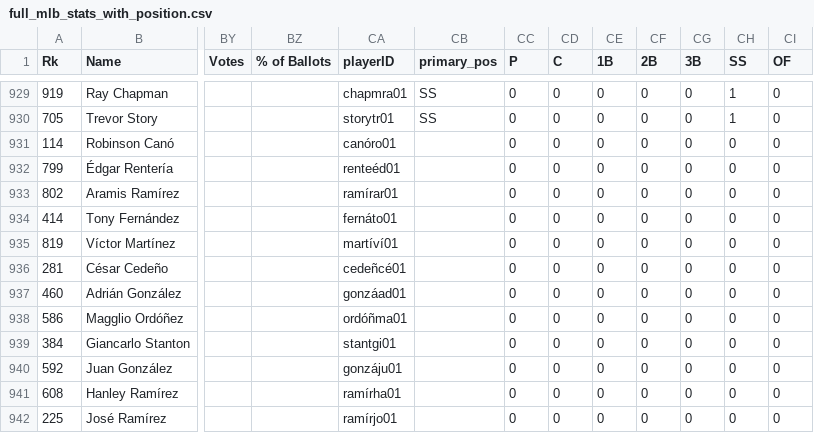
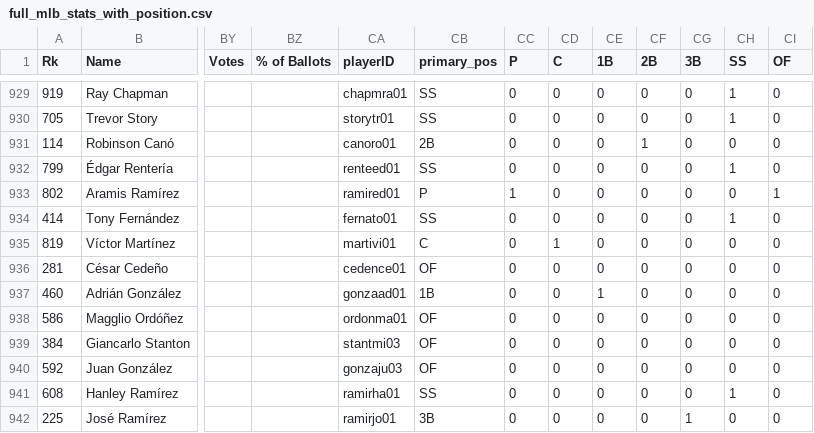
Before and after one commit to hlamp13/hlamp13.github.io, a CSV file: projects/MLB26/full_mlb_stats_with_position.csv, drawn as a sheet; only a part is shown, gaps mark what is left out; the diff covers the shown part only; the diff names each change by its address in the sheet, - before the commit and + after, or states it on an @@ line.

Commit message:
finalized positional changes, should be the last data editing needed for project

```diff
--- a/projects/MLB26/full_mlb_stats_with_position.csv
+++ b/projects/MLB26/full_mlb_stats_with_position.csv
-CA931 (playerID): canóro01
+CA931 (playerID): canoro01
-CB931 (primary_pos): (empty)
+CB931 (primary_pos): 2B
-CF931 (2B): 0
+CF931 (2B): 1
-CA932 (playerID): renteéd01
+CA932 (playerID): renteed01
-CB932 (primary_pos): (empty)
+CB932 (primary_pos): SS
-CH932 (SS): 0
+CH932 (SS): 1
-CA933 (playerID): ramírar01
+CA933 (playerID): ramired01
-CB933 (primary_pos): (empty)
+CB933 (primary_pos): P
-CC933 (P): 0
+CC933 (P): 1
-CI933 (OF): 0
+CI933 (OF): 1
-CA934 (playerID): fernáto01
+CA934 (playerID): fernato01
-CB934 (primary_pos): (empty)
+CB934 (primary_pos): SS
-CH934 (SS): 0
+CH934 (SS): 1
-CA935 (playerID): martíví01
+CA935 (playerID): martivi01
-CB935 (primary_pos): (empty)
+CB935 (primary_pos): C
-CD935 (C): 0
+CD935 (C): 1
-CA936 (playerID): cedeñcé01
+CA936 (playerID): cedence01
-CB936 (primary_pos): (empty)
+CB936 (primary_pos): OF
-CA937 (playerID): gonzáad01
+CA937 (playerID): gonzaad01
-CB937 (primary_pos): (empty)
+CB937 (primary_pos): 1B
-CE937 (1B): 0
+CE937 (1B): 1
-CA938 (playerID): ordóñma01
+CA938 (playerID): ordonma01
-CB938:CB940 (primary_pos): (empty)
+CB938:CB940 (primary_pos): OF
-CA939 (playerID): stantgi01
+CA939 (playerID): stantmi03
-CA940 (playerID): gonzáju01
+CA940 (playerID): gonzaju03
-CA941 (playerID): ramírha01
+CA941 (playerID): ramirha01
-CB941 (primary_pos): (empty)
+CB941 (primary_pos): SS
-CH941 (SS): 0
+CH941 (SS): 1
-CA942 (playerID): ramírjo01
+CA942 (playerID): ramirjo01
-CB942 (primary_pos): (empty)
+CB942 (primary_pos): 3B
-CG942 (3B): 0
+CG942 (3B): 1
```
Also changed, not shown: 157 edited cells elsewhere in this file, projects/MLB26/careerposition.csv, 1 other file.
